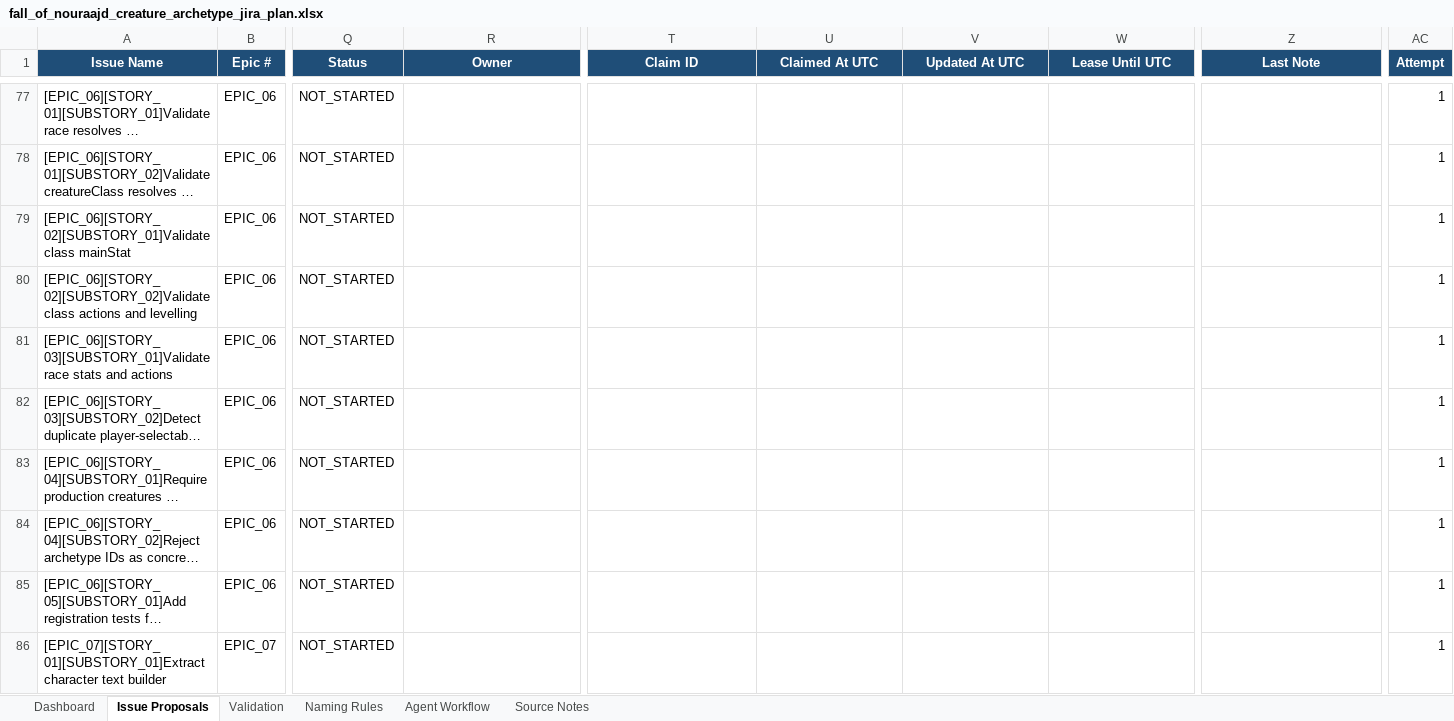
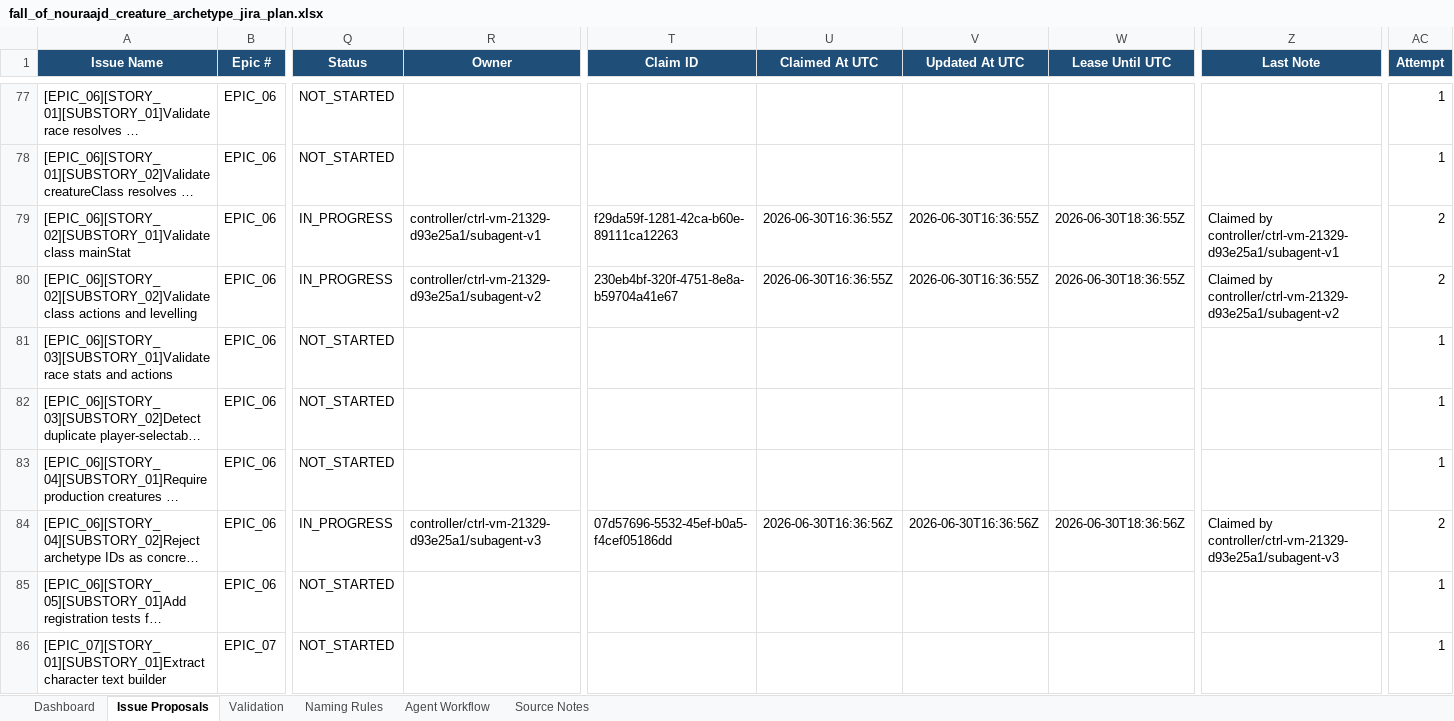
Before and after one commit to lisu188/fall-of-nouraajd, an Excel workbook: planning/fall_of_nouraajd_creature_archetype_jira_plan.xlsx, sheet Issue Proposals, drawn as a sheet; only a part is shown, gaps mark what is left out; long unchanged cells end in …; values as stored, in another font and other column widths than the file's, no borders; conditional formats and table styles not drawn; the diff names each change by its address in the sheet, - before the commit and + after, or states it on an @@ line.

Commit message:
Queue: claim wave 4 archetype content validators (E06/S02/SS01, E06/S02/SS02, E06/S04/SS02)

```diff
--- a/planning/fall_of_nouraajd_creature_archetype_jira_plan.xlsx (sheet Issue Proposals)
+++ b/planning/fall_of_nouraajd_creature_archetype_jira_plan.xlsx (sheet Issue Proposals)
-Q79:Q80 (Status): NOT_STARTED
+Q79:Q80 (Status): IN_PROGRESS
-R79 (Owner): (empty)
+R79 (Owner): controller/ctrl-vm-21329-d93e25a1/subagent-v1
-T79 (Claim ID): (empty)
+T79 (Claim ID): f29da59f-1281-42ca-b60e-89111ca12263
-U79:U80 (Claimed At UTC): (empty)
+U79:U80 (Claimed At UTC): 2026-06-30T16:36:55Z
-V79:V80 (Updated At UTC): (empty)
+V79:V80 (Updated At UTC): 2026-06-30T16:36:55Z
-W79:W80 (Lease Until UTC): (empty)
+W79:W80 (Lease Until UTC): 2026-06-30T18:36:55Z
-Z79 (Last Note): (empty)
+Z79 (Last Note): Claimed by controller/ctrl-vm-21329-d93e25a1/subagent-v1
-AC79:AC80 (Attempt): 1
+AC79:AC80 (Attempt): 2
-R80 (Owner): (empty)
+R80 (Owner): controller/ctrl-vm-21329-d93e25a1/subagent-v2
-T80 (Claim ID): (empty)
+T80 (Claim ID): 230eb4bf-320f-4751-8e8a-b59704a41e67
-Z80 (Last Note): (empty)
+Z80 (Last Note): Claimed by controller/ctrl-vm-21329-d93e25a1/subagent-v2
-Q84 (Status): NOT_STARTED
+Q84 (Status): IN_PROGRESS
-R84 (Owner): (empty)
+R84 (Owner): controller/ctrl-vm-21329-d93e25a1/subagent-v3
-T84 (Claim ID): (empty)
+T84 (Claim ID): 07d57696-5532-45ef-b0a5-f4cef05186dd
-U84 (Claimed At UTC): (empty)
+U84 (Claimed At UTC): 2026-06-30T16:36:56Z
-V84 (Updated At UTC): (empty)
+V84 (Updated At UTC): 2026-06-30T16:36:56Z
-W84 (Lease Until UTC): (empty)
+W84 (Lease Until UTC): 2026-06-30T18:36:56Z
-Z84 (Last Note): (empty)
+Z84 (Last Note): Claimed by controller/ctrl-vm-21329-d93e25a1/subagent-v3
-AC84 (Attempt): 1
+AC84 (Attempt): 2
```
